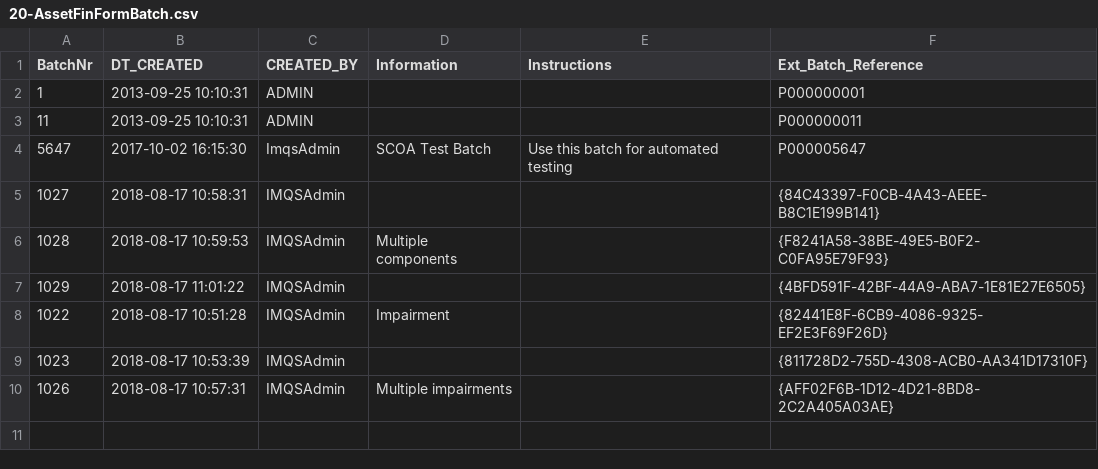
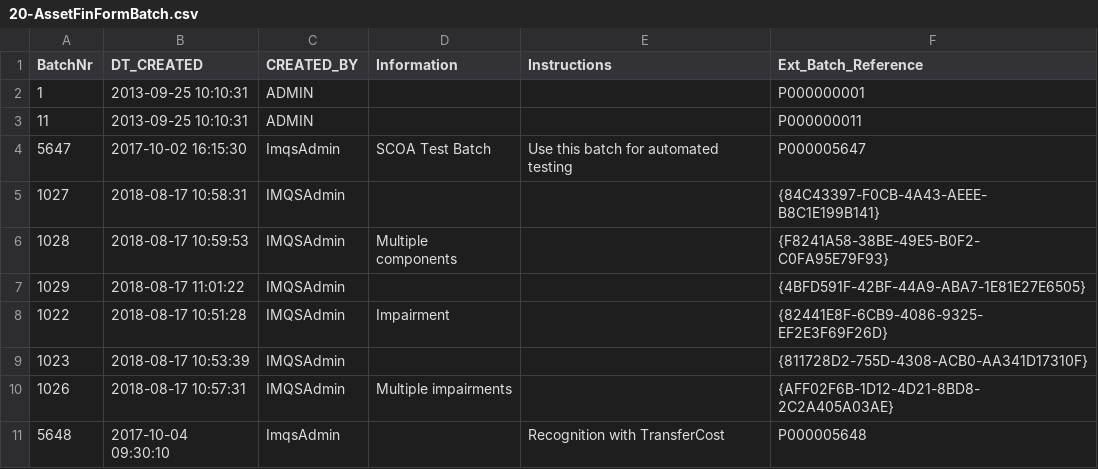
Before and after one commit to IMQS/imqs-asset-testing, a CSV file: scripts/v6/prime/20-AssetFinFormBatch.csv, drawn as a sheet; the diff names each change by its address in the sheet, - before the commit and + after, or states it on an @@ line.

```diff
--- a/scripts/v6/prime/20-AssetFinFormBatch.csv
+++ b/scripts/v6/prime/20-AssetFinFormBatch.csv
+row 11: 5648 | 2017-10-04 09:30:10 | ImqsAdmin |  | Recognition with TransferCost | P000005648
```
Also changed, not shown: scripts/v6/prime/10-SCOAJournal.csv, scripts/v6/prime/21-AssetFinFormInput.csv, 1 other file.
